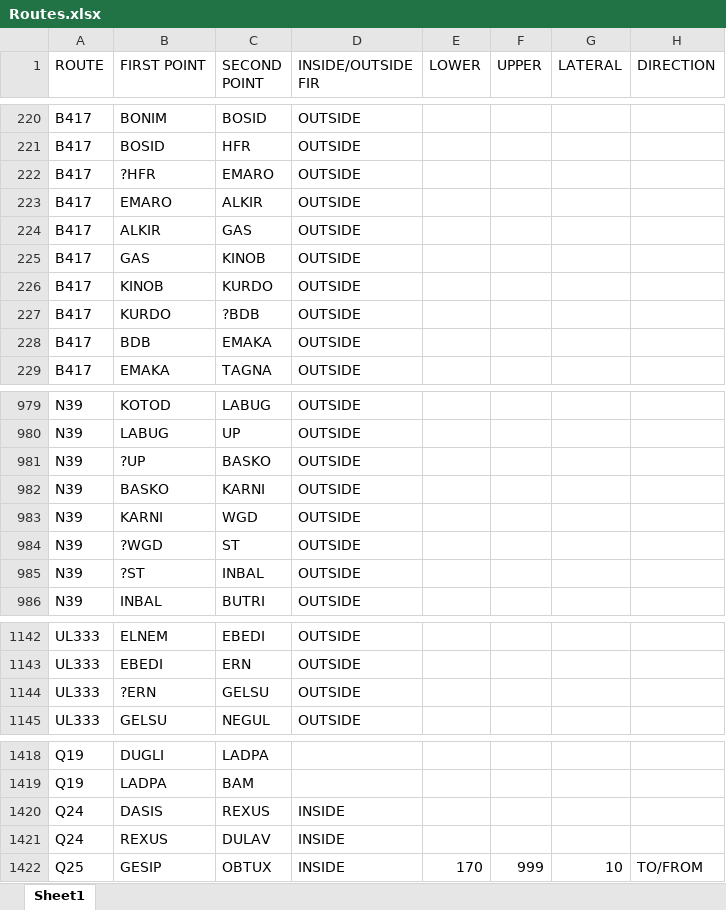
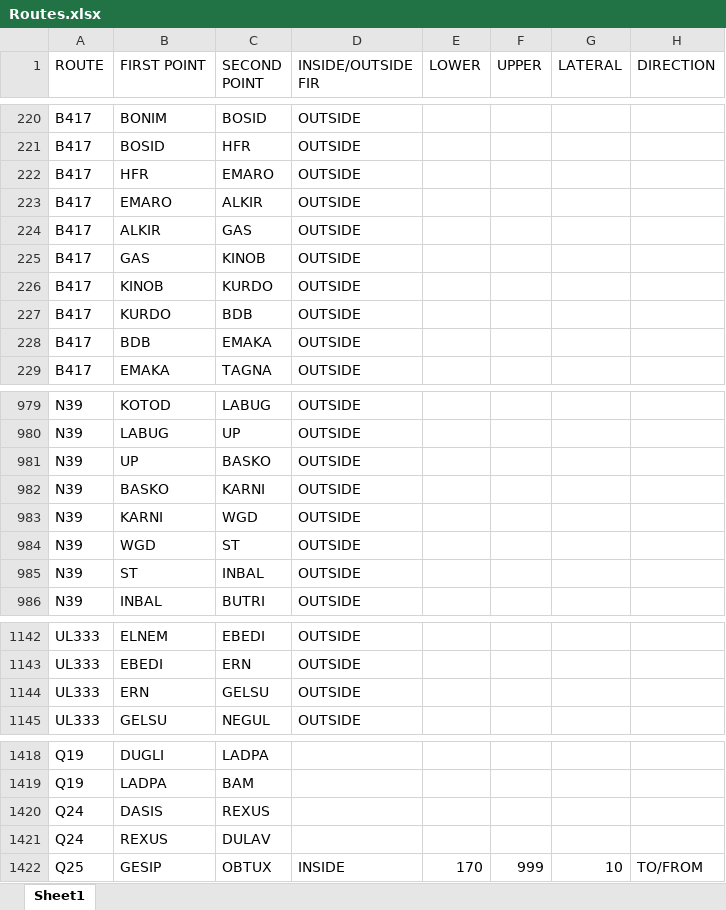
Before and after one commit to firozsoft/ifps, an Excel workbook: resources/Routes.xlsx, sheet Sheet1, drawn as a sheet; only a part is shown, gaps mark what is left out; values as stored, in another font and other column widths than the file's, no cell formats; the diff covers the shown part only; the diff names each change by its address in the sheet, - before the commit and + after, or states it on an @@ line.

```diff
--- a/resources/Routes.xlsx (sheet Sheet1)
+++ b/resources/Routes.xlsx (sheet Sheet1)
-B222 (FIRST POINT): ?HFR
+B222 (FIRST POINT): HFR
-C227 (SECOND POINT): ?BDB
+C227 (SECOND POINT): BDB
-B981 (FIRST POINT): ?UP
+B981 (FIRST POINT): UP
-B984 (FIRST POINT): ?WGD
+B984 (FIRST POINT): WGD
-B985 (FIRST POINT): ?ST
+B985 (FIRST POINT): ST
-B1144 (FIRST POINT): ?ERN
+B1144 (FIRST POINT): ERN
-D1420:D1421 (INSIDE/OUTSIDE FIR): INSIDE
+D1420:D1421 (INSIDE/OUTSIDE FIR): (empty)
```
Also changed, not shown: 21 edited cells elsewhere in this sheet, cell formats, 1 other file.
